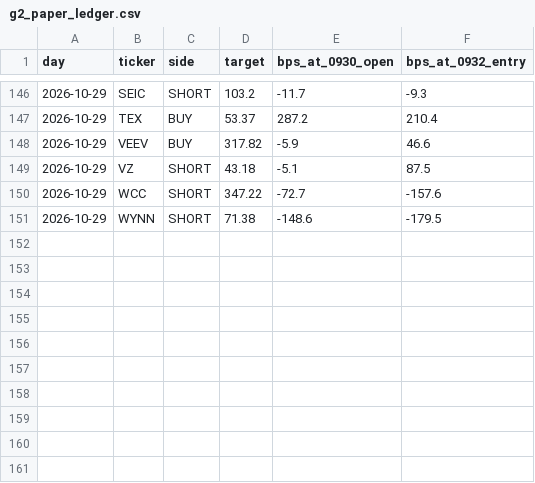
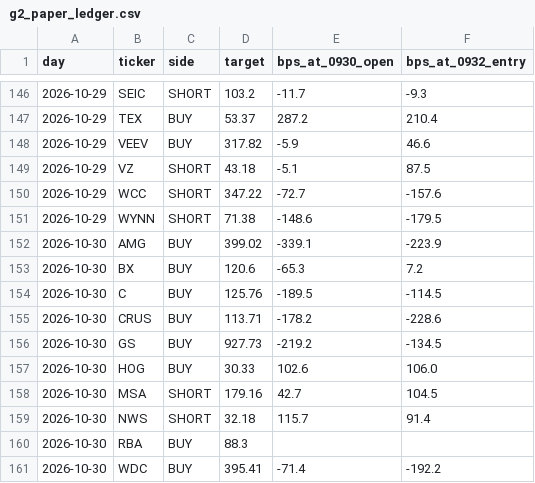
Before and after one commit to MrKoods/StockAnalysis, a CSV file: data/paper/g2_paper_ledger.csv, drawn as a sheet; only a part is shown, gaps mark what is left out.

```diff
--- a/data/paper/g2_paper_ledger.csv
+++ b/data/paper/g2_paper_ledger.csv
@@ -151 +151,11 @@ day,ticker,side,target,bps_at_0930_open,bps_at_0932_entry
 2026-10-29,WYNN,SHORT,71.38,-148.6,-179.5
+2026-10-30,AMG,BUY,399.02,-339.1,-223.9
+2026-10-30,BX,BUY,120.6,-65.3,7.2
+2026-10-30,C,BUY,125.76,-189.5,-114.5
+2026-10-30,CRUS,BUY,113.71,-178.2,-228.6
+2026-10-30,GS,BUY,927.73,-219.2,-134.5
+2026-10-30,HOG,BUY,30.33,102.6,106.0
+2026-10-30,MSA,SHORT,179.16,42.7,104.5
+2026-10-30,NWS,SHORT,32.18,115.7,91.4
+2026-10-30,RBA,BUY,88.3,,
+2026-10-30,WDC,BUY,395.41,-71.4,-192.2
```
Also changed, not shown: data/forward/on1_forward_trades.csv, data/paper/on1_paper_ledger.csv, 1 other file.
